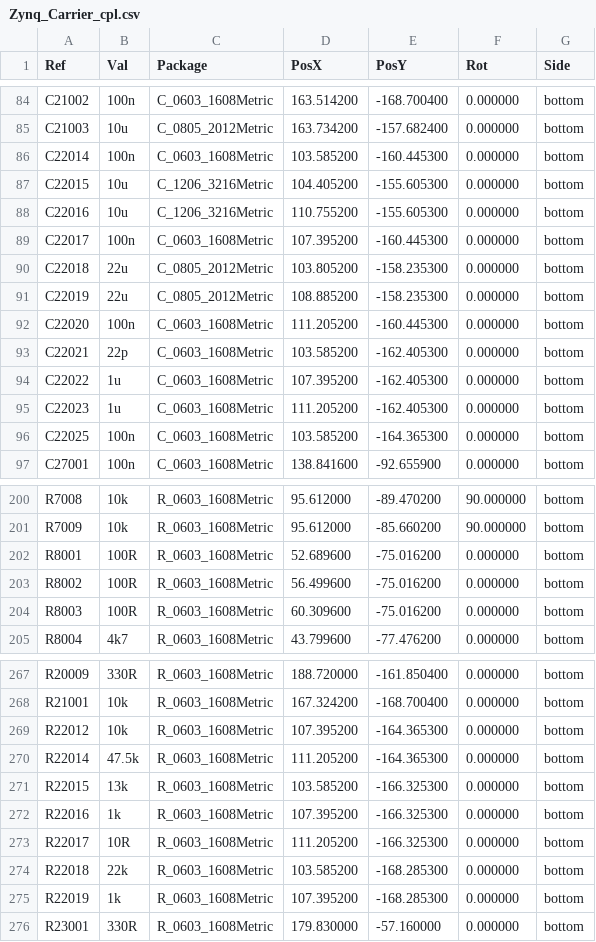
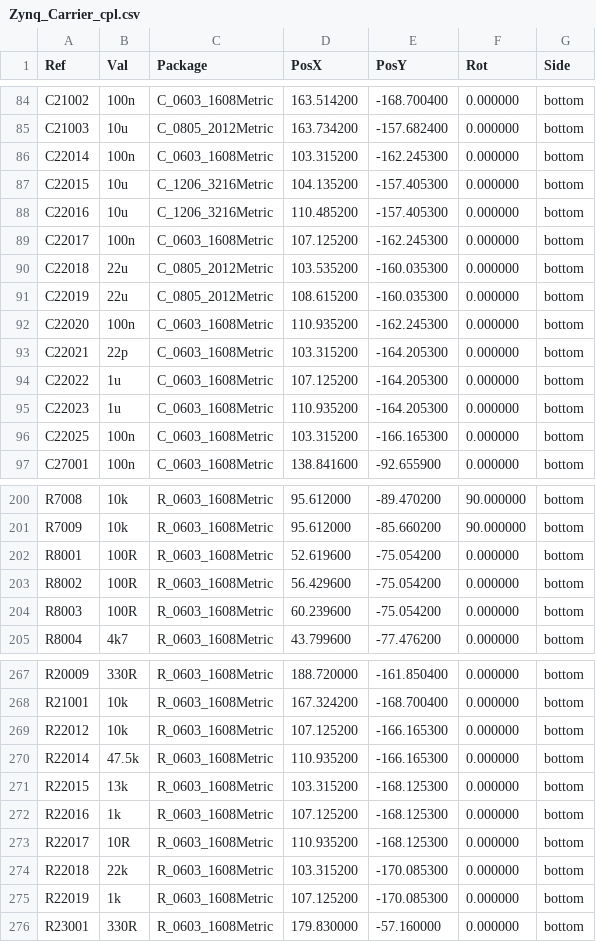
Before and after one commit to NicholasAntoniadesEngineer/Zynq-SoM, a CSV file: carrier/manufacturing/Zynq_Carrier_cpl.csv, drawn as a sheet; only a part is shown, gaps mark what is left out; the diff covers the shown part only.

```diff
--- a/carrier/manufacturing/Zynq_Carrier_cpl.csv
+++ b/carrier/manufacturing/Zynq_Carrier_cpl.csv
@@ -85,13 +85,13 @@ Ref,Val,Package,PosX,PosY,Rot,Side
 "C21003","10u","C_0805_2012Metric",163.734200,-157.682400,0.000000,bottom
-"C22014","100n","C_0603_1608Metric",103.585200,-160.445300,0.000000,bottom
-"C22015","10u","C_1206_3216Metric",104.405200,-155.605300,0.000000,bottom
-"C22016","10u","C_1206_3216Metric",110.755200,-155.605300,0.000000,bottom
-"C22017","100n","C_0603_1608Metric",107.395200,-160.445300,0.000000,bottom
-"C22018","22u","C_0805_2012Metric",103.805200,-158.235300,0.000000,bottom
-"C22019","22u","C_0805_2012Metric",108.885200,-158.235300,0.000000,bottom
-"C22020","100n","C_0603_1608Metric",111.205200,-160.445300,0.000000,bottom
-"C22021","22p","C_0603_1608Metric",103.585200,-162.405300,0.000000,bottom
-"C22022","1u","C_0603_1608Metric",107.395200,-162.405300,0.000000,bottom
-"C22023","1u","C_0603_1608Metric",111.205200,-162.405300,0.000000,bottom
-"C22025","100n","C_0603_1608Metric",103.585200,-164.365300,0.000000,bottom
+"C22014","100n","C_0603_1608Metric",103.315200,-162.245300,0.000000,bottom
+"C22015","10u","C_1206_3216Metric",104.135200,-157.405300,0.000000,bottom
+"C22016","10u","C_1206_3216Metric",110.485200,-157.405300,0.000000,bottom
+"C22017","100n","C_0603_1608Metric",107.125200,-162.245300,0.000000,bottom
+"C22018","22u","C_0805_2012Metric",103.535200,-160.035300,0.000000,bottom
+"C22019","22u","C_0805_2012Metric",108.615200,-160.035300,0.000000,bottom
+"C22020","100n","C_0603_1608Metric",110.935200,-162.245300,0.000000,bottom
+"C22021","22p","C_0603_1608Metric",103.315200,-164.205300,0.000000,bottom
+"C22022","1u","C_0603_1608Metric",107.125200,-164.205300,0.000000,bottom
+"C22023","1u","C_0603_1608Metric",110.935200,-164.205300,0.000000,bottom
+"C22025","100n","C_0603_1608Metric",103.315200,-166.165300,0.000000,bottom
 "C27001","100n","C_0603_1608Metric",138.841600,-92.655900,0.000000,bottom
@@ -201,5 +201,5 @@ Ref,Val,Package,PosX,PosY,Rot,Side
 "R7009","10k","R_0603_1608Metric",95.612000,-85.660200,90.000000,bottom
-"R8001","100R","R_0603_1608Metric",52.689600,-75.016200,0.000000,bottom
-"R8002","100R","R_0603_1608Metric",56.499600,-75.016200,0.000000,bottom
-"R8003","100R","R_0603_1608Metric",60.309600,-75.016200,0.000000,bottom
+"R8001","100R","R_0603_1608Metric",52.619600,-75.054200,0.000000,bottom
+"R8002","100R","R_0603_1608Metric",56.429600,-75.054200,0.000000,bottom
+"R8003","100R","R_0603_1608Metric",60.239600,-75.054200,0.000000,bottom
 "R8004","4k7","R_0603_1608Metric",43.799600,-77.476200,0.000000,bottom
@@ -268,9 +268,9 @@ Ref,Val,Package,PosX,PosY,Rot,Side
 "R21001","10k","R_0603_1608Metric",167.324200,-168.700400,0.000000,bottom
-"R22012","10k","R_0603_1608Metric",107.395200,-164.365300,0.000000,bottom
-"R22014","47.5k","R_0603_1608Metric",111.205200,-164.365300,0.000000,bottom
-"R22015","13k","R_0603_1608Metric",103.585200,-166.325300,0.000000,bottom
-"R22016","1k","R_0603_1608Metric",107.395200,-166.325300,0.000000,bottom
-"R22017","10R","R_0603_1608Metric",111.205200,-166.325300,0.000000,bottom
-"R22018","22k","R_0603_1608Metric",103.585200,-168.285300,0.000000,bottom
-"R22019","1k","R_0603_1608Metric",107.395200,-168.285300,0.000000,bottom
+"R22012","10k","R_0603_1608Metric",107.125200,-166.165300,0.000000,bottom
+"R22014","47.5k","R_0603_1608Metric",110.935200,-166.165300,0.000000,bottom
+"R22015","13k","R_0603_1608Metric",103.315200,-168.125300,0.000000,bottom
+"R22016","1k","R_0603_1608Metric",107.125200,-168.125300,0.000000,bottom
+"R22017","10R","R_0603_1608Metric",110.935200,-168.125300,0.000000,bottom
+"R22018","22k","R_0603_1608Metric",103.315200,-170.085300,0.000000,bottom
+"R22019","1k","R_0603_1608Metric",107.125200,-170.085300,0.000000,bottom
 "R23001","330R","R_0603_1608Metric",179.830000,-57.160000,0.000000,bottom
```
Also changed, not shown: 64 edited cells elsewhere in this file, 24 other files.
